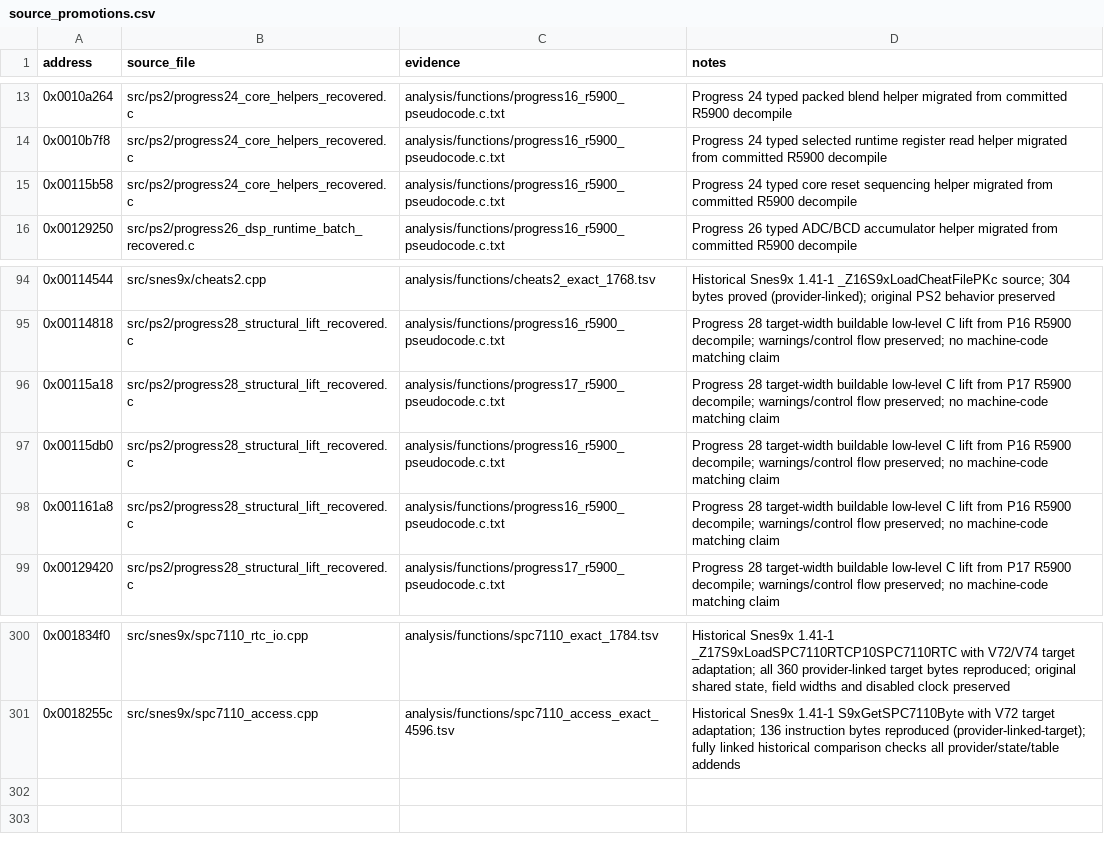
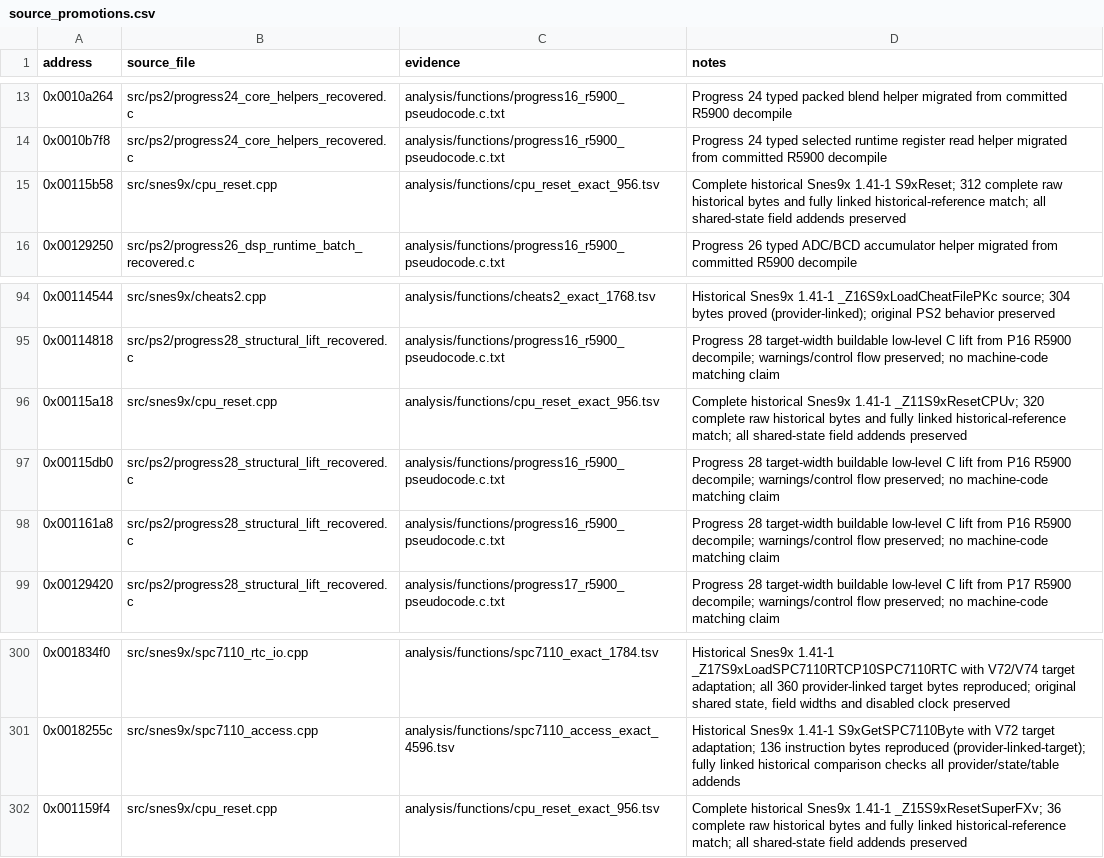
Before and after one commit to ReyFxck/SNESstation-Decomp, a CSV file: analysis/source_promotions.csv, drawn as a sheet; only a part is shown, gaps mark what is left out.

Commit message:
Recover the complete historical CPU reset module and native dependencies

```diff
--- a/analysis/source_promotions.csv
+++ b/analysis/source_promotions.csv
@@ -14,3 +14,3 @@ address,source_file,evidence,notes
 0x0010b7f8,src/ps2/progress24_core_helpers_recovered.c,analysis/functions/progress16_r5900_pseudocode.c.txt,Progress 24 typed selected runtime register read helper migrated from committed R5900 decompile
-0x00115b58,src/ps2/progress24_core_helpers_recovered.c,analysis/functions/progress16_r5900_pseudocode.c.txt,Progress 24 typed core reset sequencing helper migrated from committed R5900 decompile
+0x00115b58,src/snes9x/cpu_reset.cpp,analysis/functions/cpu_reset_exact_956.tsv,Complete historical Snes9x 1.41-1 S9xReset; 312 complete raw historical bytes and fully linked historical-reference match; all shared-state field addends preserved
 0x00129250,src/ps2/progress26_dsp_runtime_batch_recovered.c,analysis/functions/progress16_r5900_pseudocode.c.txt,Progress 26 typed ADC/BCD accumulator helper migrated from committed R5900 decompile
@@ -95,3 +95,3 @@ address,source_file,evidence,notes
 0x00114818,src/ps2/progress28_structural_lift_recovered.c,analysis/functions/progress16_r5900_pseudocode.c.txt,Progress 28 target-width buildable low-level C lift from P16 R5900 decompile; warnings/control flow preserved; no machine-code matching claim
-0x00115a18,src/ps2/progress28_structural_lift_recovered.c,analysis/functions/progress17_r5900_pseudocode.c.txt,Progress 28 target-width buildable low-level C lift from P17 R5900 decompile; warnings/control flow preserved; no machine-code matching claim
+0x00115a18,src/snes9x/cpu_reset.cpp,analysis/functions/cpu_reset_exact_956.tsv,Complete historical Snes9x 1.41-1 _Z11S9xResetCPUv; 320 complete raw historical bytes and fully linked historical-reference match; all shared-state field addends preserved
 0x00115db0,src/ps2/progress28_structural_lift_recovered.c,analysis/functions/progress16_r5900_pseudocode.c.txt,Progress 28 target-width buildable low-level C lift from P16 R5900 decompile; warnings/control flow preserved; no machine-code matching claim
@@ -301 +301,2 @@ address,source_file,evidence,notes
 0x0018255c,src/snes9x/spc7110_access.cpp,analysis/functions/spc7110_access_exact_4596.tsv,Historical Snes9x 1.41-1 S9xGetSPC7110Byte with V72 target adaptation; 136 instruction bytes reproduced (provider-linked-target); fully linked historical comparison checks all provider/state/table addends
+0x001159f4,src/snes9x/cpu_reset.cpp,analysis/functions/cpu_reset_exact_956.tsv,Complete historical Snes9x 1.41-1 _Z15S9xResetSuperFXv; 36 complete raw historical bytes and fully linked historical-reference match; all shared-state field addends preserved
```
Also changed, not shown: analysis/link_identity/link_contracts.tsv, analysis/link_identity/provider_frontier_closure.tsv, 46 other files.
